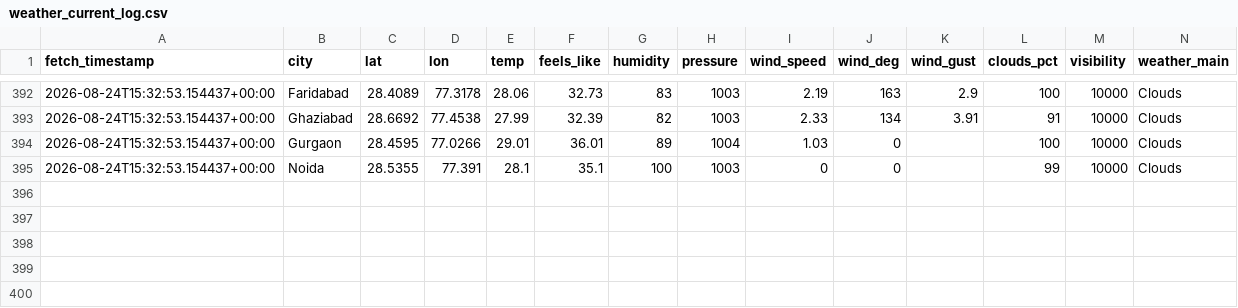
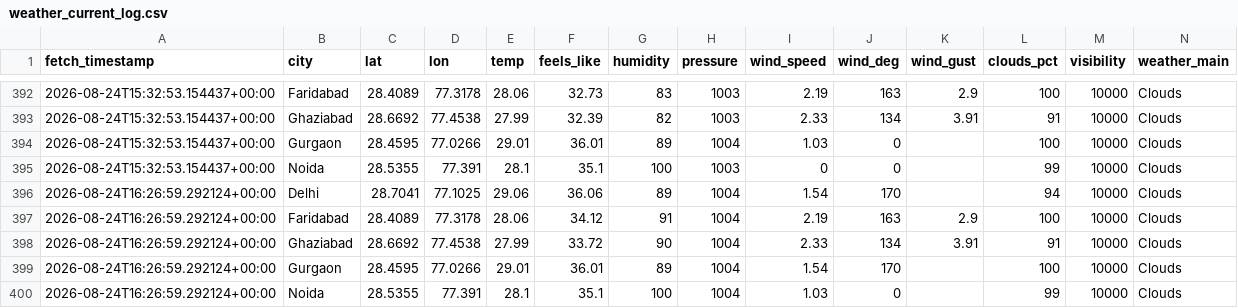
Before and after one commit to UpmaShukla276/UrbanAir-Hacakthon, a CSV file: aqi_model/weather_current_log.csv, drawn as a sheet; only a part is shown, gaps mark what is left out; rows hold the shown columns only; the diff names each change by its address in the sheet, - before the commit and + after, or states it on an @@ line.

```diff
--- a/aqi_model/weather_current_log.csv
+++ b/aqi_model/weather_current_log.csv
+row 396: 2026-08-24T16:26:59.292124+00:00 | Delhi | 28.7041 | 77.1025 | 29.06 | 36.06 | 89 | 1004 | 1.54 | 170 |  | 94 | 10000 | Clouds
+row 397: 2026-08-24T16:26:59.292124+00:00 | Faridabad | 28.4089 | 77.3178 | 28.06 | 34.12 | 91 | 1004 | 2.19 | 163 | 2.9 | 100 | 10000 | Clouds
+row 398: 2026-08-24T16:26:59.292124+00:00 | Ghaziabad | 28.6692 | 77.4538 | 27.99 | 33.72 | 90 | 1004 | 2.33 | 134 | 3.91 | 91 | 10000 | Clouds
+row 399: 2026-08-24T16:26:59.292124+00:00 | Gurgaon | 28.4595 | 77.0266 | 29.01 | 36.01 | 89 | 1004 | 1.54 | 170 |  | 100 | 10000 | Clouds
+row 400: 2026-08-24T16:26:59.292124+00:00 | Noida | 28.5355 | 77.391 | 28.1 | 35.1 | 100 | 1004 | 1.03 | 0 |  | 99 | 10000 | Clouds
```
Also changed, not shown: urbanair_backend/live_ground_aqi_log.csv.
